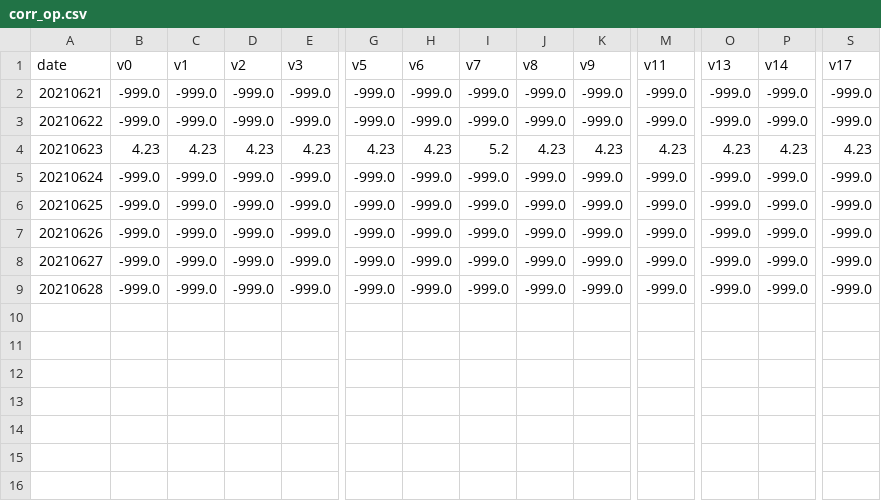
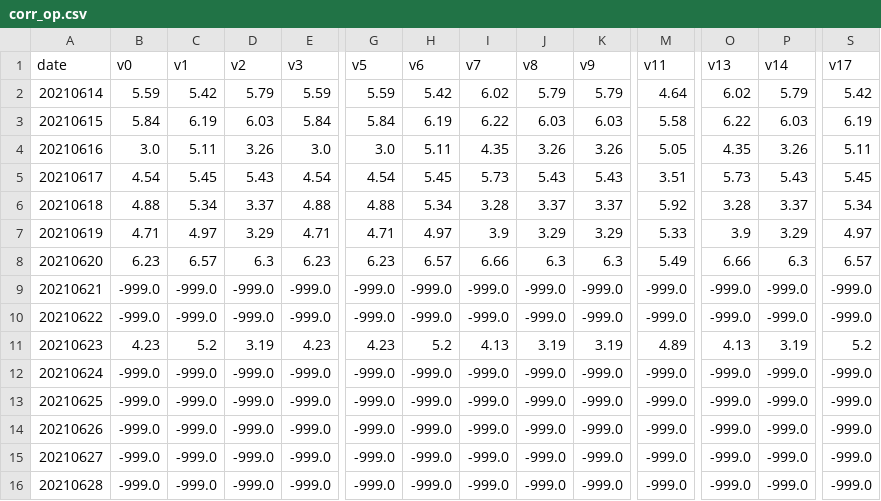
Before and after one commit to vaibhavarya1622/hexgrid, a CSV file: corr_op.csv, drawn as a sheet; only a part is shown, gaps mark what is left out; addresses are those after the commit; rows hold the shown columns only; the diff names each change by its address in the sheet, - before the commit and + after, or states it on an @@ line.

```diff
--- a/corr_op.csv
+++ b/corr_op.csv
+row 2: 20210614 | 5.59 | 5.42 | 5.79 | 5.59 | 5.59 | 5.42 | 6.02 | 5.79 | 5.79 | 4.64 | 6.02 | 5.79 | 5.42
+row 3: 20210615 | 5.84 | 6.19 | 6.03 | 5.84 | 5.84 | 6.19 | 6.22 | 6.03 | 6.03 | 5.58 | 6.22 | 6.03 | 6.19
+row 4: 20210616 | 3.0 | 5.11 | 3.26 | 3.0 | 3.0 | 5.11 | 4.35 | 3.26 | 3.26 | 5.05 | 4.35 | 3.26 | 5.11
+row 5: 20210617 | 4.54 | 5.45 | 5.43 | 4.54 | 4.54 | 5.45 | 5.73 | 5.43 | 5.43 | 3.51 | 5.73 | 5.43 | 5.45
+row 6: 20210618 | 4.88 | 5.34 | 3.37 | 4.88 | 4.88 | 5.34 | 3.28 | 3.37 | 3.37 | 5.92 | 3.28 | 3.37 | 5.34
+row 7: 20210619 | 4.71 | 4.97 | 3.29 | 4.71 | 4.71 | 4.97 | 3.9 | 3.29 | 3.29 | 5.33 | 3.9 | 3.29 | 4.97
+row 8: 20210620 | 6.23 | 6.57 | 6.3 | 6.23 | 6.23 | 6.57 | 6.66 | 6.3 | 6.3 | 5.49 | 6.66 | 6.3 | 6.57
-C11 (v1): 4.23
+C11 (v1): 5.2
-D11 (v2): 4.23
+D11 (v2): 3.19
-H11 (v6): 4.23
+H11 (v6): 5.2
-I11 (v7): 5.2
+I11 (v7): 4.13
-J11 (v8): 4.23
+J11 (v8): 3.19
-K11 (v9): 4.23
+K11 (v9): 3.19
-M11 (v11): 4.23
+M11 (v11): 4.89
-O11 (v13): 4.23
+O11 (v13): 4.13
-P11 (v14): 4.23
+P11 (v14): 3.19
-S11 (v17): 4.23
+S11 (v17): 5.2
```
Also changed, not shown: latitude.csv, longitude.csv, 2 other files.
